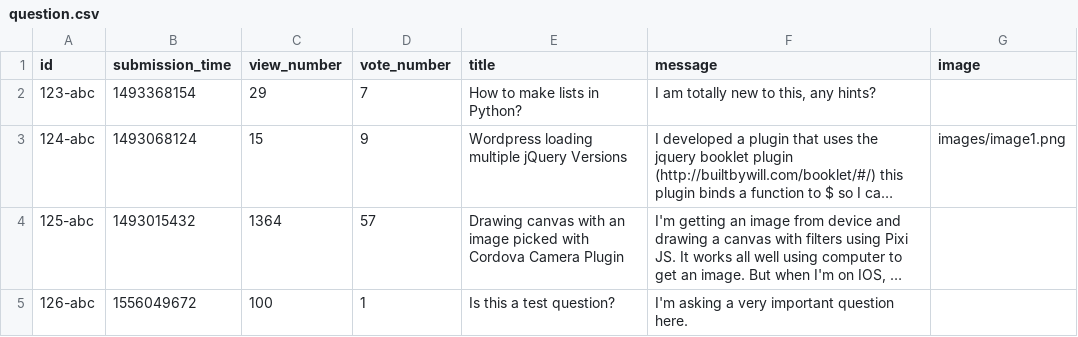
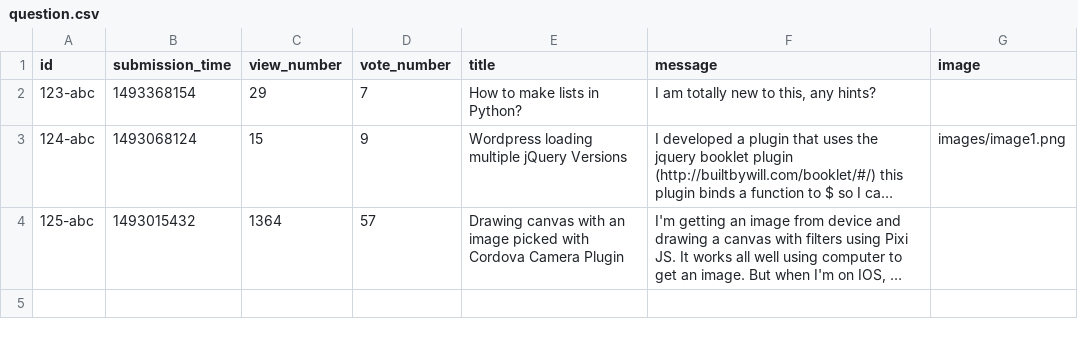
Before and after one commit to zoltanMaroti/askm8, a CSV file: static/question.csv, drawn as a sheet; long unchanged cells end in …; the diff names each change by its address in the sheet, - before the commit and + after, or states it on an @@ line.

Commit message:
'delete question' feature added

```diff
--- a/static/question.csv
+++ b/static/question.csv
-row 5: 126-abc | 1556049672 | 100 | 1 | Is this a test question? | I'm asking a very important question here.
```
Also changed, not shown: 4 other files.
